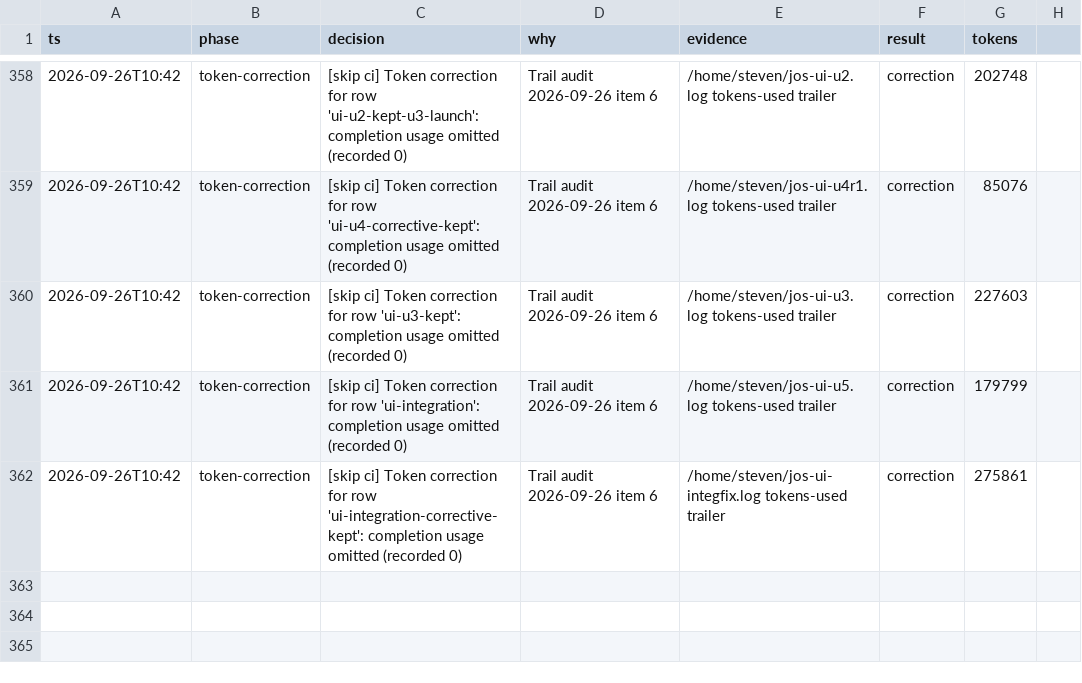
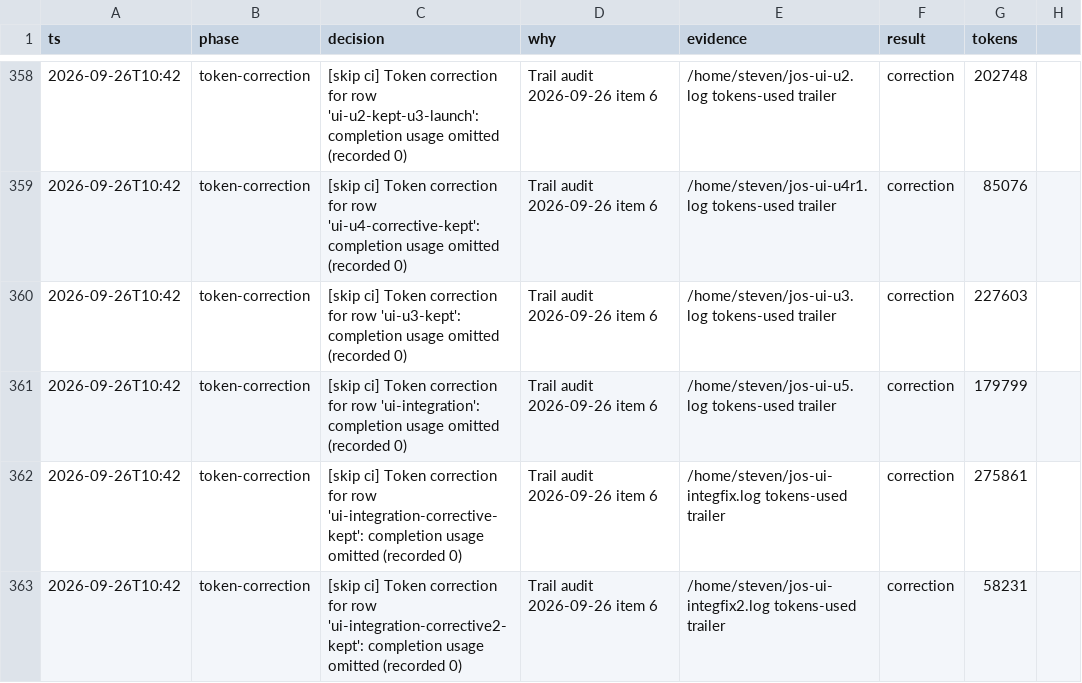
Before and after one commit to stev004/jsy_disease_sim, a TSV file: .claude/decisions.tsv, drawn as a sheet; only a part is shown, gaps mark what is left out; the diff names each change by its address in the sheet, - before the commit and + after, or states it on an @@ line.

Commit message:
trail: token-correction — [skip ci] Token correction for row 'ui-integration-correctiv

```diff
--- a/.claude/decisions.tsv
+++ b/.claude/decisions.tsv
+row 363: 2026-09-26T10:42 | token-correction | [skip ci] Token correction for row 'ui-integration-corrective2-kept': completion usage omitted (recorded 0) | Trail audit 2026-09-26 item 6 | /home/steven/jos-ui-integfix2.log tokens-used trailer | correction | 58231
```
